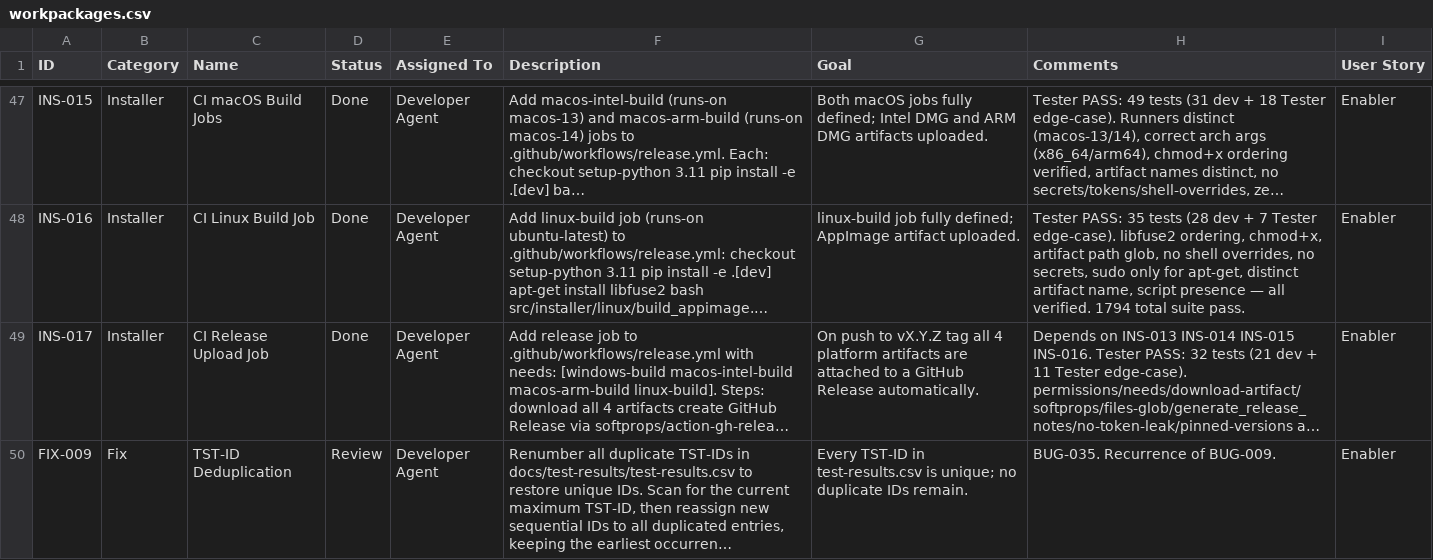
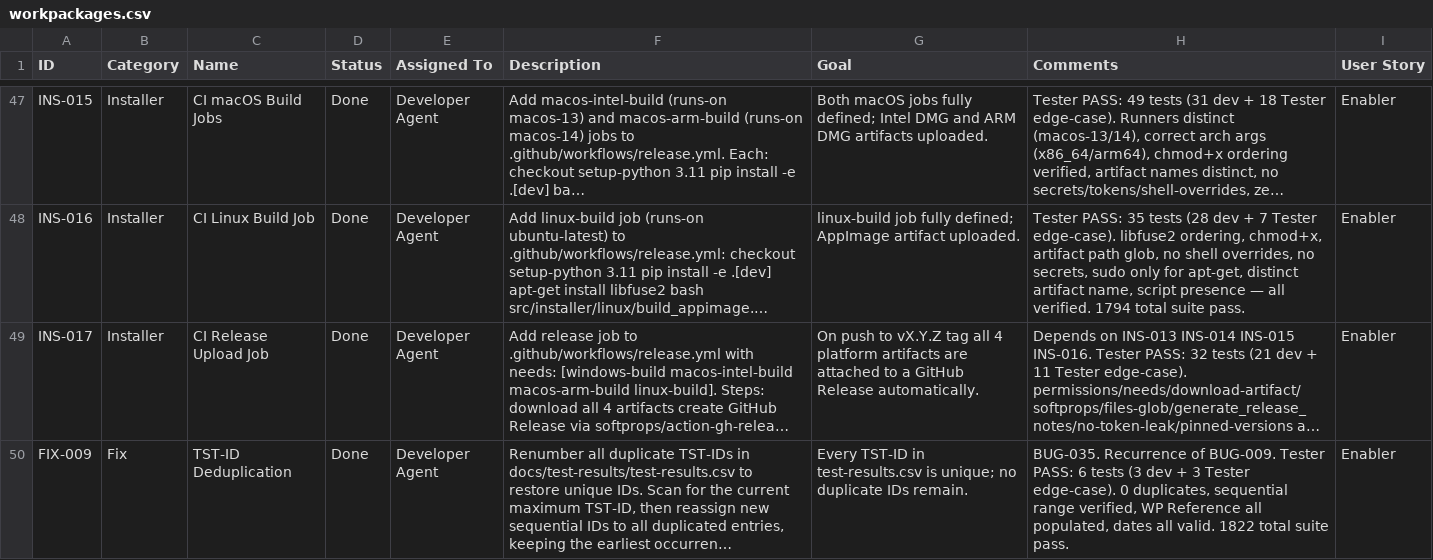
Before and after one commit to xX2Angelo8Xx/Turbulence-Solutions-Safe-Agent-Workspace, a CSV file: docs/workpackages/workpackages.csv, drawn as a sheet; only a part is shown, gaps mark what is left out; long unchanged cells end in …; the diff names each change by its address in the sheet, - before the commit and + after, or states it on an @@ line.

```diff
--- a/docs/workpackages/workpackages.csv
+++ b/docs/workpackages/workpackages.csv
-D50 (Status): Review
+D50 (Status): Done
-H50 (Comments): …of BUG-009.
+H50 (Comments): …of BUG-009. Tester PASS: 6 tests (3 dev + 3 Tester edge-case). 0 duplicates, sequential range verified, WP Reference all populated, dates all valid. 1822 total suite pass.
```
Also changed, not shown: docs/test-results/test-results.csv, 2 other files.
